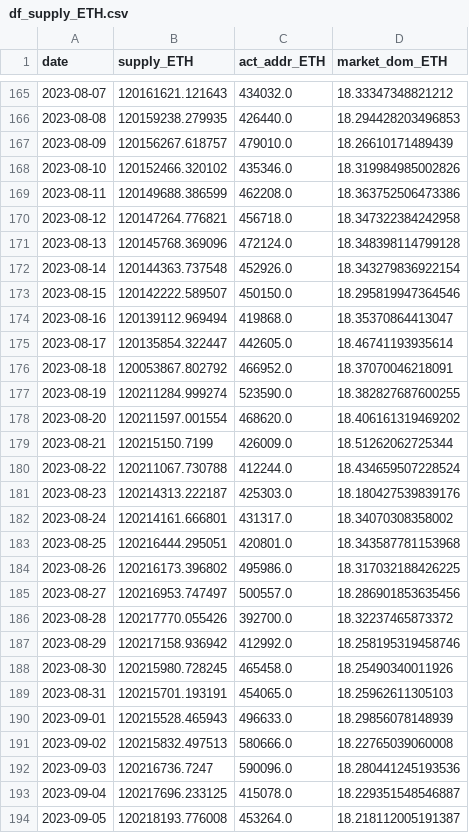
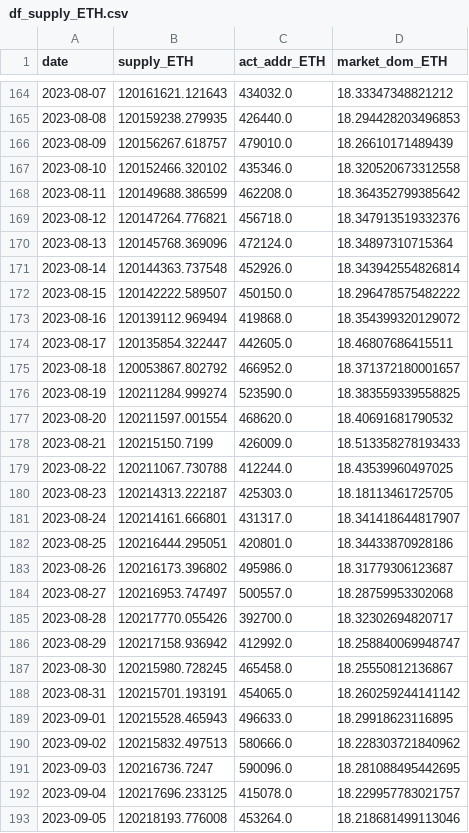
Before and after one commit to jeugregg/ocean_protocol_eth_pred, a CSV file: data/df_supply_ETH.csv, drawn as a sheet; only a part is shown, gaps mark what is left out; the diff covers the shown part only.

```diff
--- a/data/df_supply_ETH.csv
+++ b/data/df_supply_ETH.csv
@@ -167,28 +166,28 @@ date,supply_ETH,act_addr_ETH,market_dom_ETH
 2023-08-09,120156267.618757,479010.0,18.26610171489439
-2023-08-10,120152466.320102,435346.0,18.319984985002826
-2023-08-11,120149688.386599,462208.0,18.363752506473386
-2023-08-12,120147264.776821,456718.0,18.347322384242958
-2023-08-13,120145768.369096,472124.0,18.348398114799128
-2023-08-14,120144363.737548,452926.0,18.343279836922154
-2023-08-15,120142222.589507,450150.0,18.295819947364546
-2023-08-16,120139112.969494,419868.0,18.35370864413047
-2023-08-17,120135854.322447,442605.0,18.46741193935614
-2023-08-18,120053867.802792,466952.0,18.37070046218091
-2023-08-19,120211284.999274,523590.0,18.382827687600255
-2023-08-20,120211597.001554,468620.0,18.406161319469202
-2023-08-21,120215150.7199,426009.0,18.51262062725344
-2023-08-22,120211067.730788,412244.0,18.434659507228524
-2023-08-23,120214313.222187,425303.0,18.180427539839176
-2023-08-24,120214161.666801,431317.0,18.34070308358002
-2023-08-25,120216444.295051,420801.0,18.343587781153968
-2023-08-26,120216173.396802,495986.0,18.317032188426225
-2023-08-27,120216953.747497,500557.0,18.286901853635456
-2023-08-28,120217770.055426,392700.0,18.32237465873372
-2023-08-29,120217158.936942,412992.0,18.258195319458746
-2023-08-30,120215980.728245,465458.0,18.25490340011926
-2023-08-31,120215701.193191,454065.0,18.25962611305103
-2023-09-01,120215528.465943,496633.0,18.29856078148939
-2023-09-02,120215832.497513,580666.0,18.22765039060008
-2023-09-03,120216736.7247,590096.0,18.280441245193536
-2023-09-04,120217696.233125,415078.0,18.229351548546887
-2023-09-05,120218193.776008,453264.0,18.218112005191387
+2023-08-10,120152466.320102,435346.0,18.320520673312558
+2023-08-11,120149688.386599,462208.0,18.364352799385642
+2023-08-12,120147264.776821,456718.0,18.347913519332376
+2023-08-13,120145768.369096,472124.0,18.34897310715364
+2023-08-14,120144363.737548,452926.0,18.343942554826814
+2023-08-15,120142222.589507,450150.0,18.296478575482222
+2023-08-16,120139112.969494,419868.0,18.354399320129072
+2023-08-17,120135854.322447,442605.0,18.46807686415511
+2023-08-18,120053867.802792,466952.0,18.371372180001657
+2023-08-19,120211284.999274,523590.0,18.383559339558825
+2023-08-20,120211597.001554,468620.0,18.40691681790532
+2023-08-21,120215150.7199,426009.0,18.513358278193433
+2023-08-22,120211067.730788,412244.0,18.43539960497025
+2023-08-23,120214313.222187,425303.0,18.18113461725705
+2023-08-24,120214161.666801,431317.0,18.341418644817907
+2023-08-25,120216444.295051,420801.0,18.34433870928186
+2023-08-26,120216173.396802,495986.0,18.31779306123687
+2023-08-27,120216953.747497,500557.0,18.28759953302068
+2023-08-28,120217770.055426,392700.0,18.32302694820717
+2023-08-29,120217158.936942,412992.0,18.258840069948747
+2023-08-30,120215980.728245,465458.0,18.25550812136867
+2023-08-31,120215701.193191,454065.0,18.260259244141142
+2023-09-01,120215528.465943,496633.0,18.29918623116895
+2023-09-02,120215832.497513,580666.0,18.228303721840962
+2023-09-03,120216736.7247,590096.0,18.281088495442695
+2023-09-04,120217696.233125,415078.0,18.229957783021757
+2023-09-05,120218193.776008,453264.0,18.218681499113046
```
Also changed, not shown: 1 added row, 1 removed row and 65 edited cells elsewhere in this file, data/df_eco.csv, data/df_fvx.csv, 16 other files.
